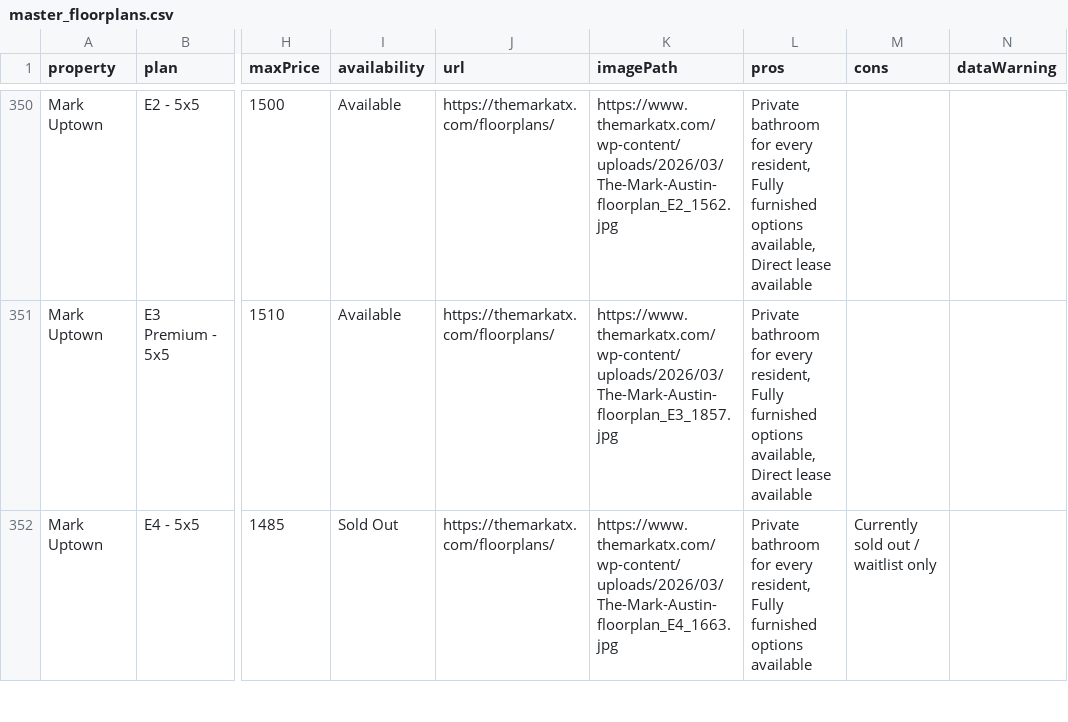
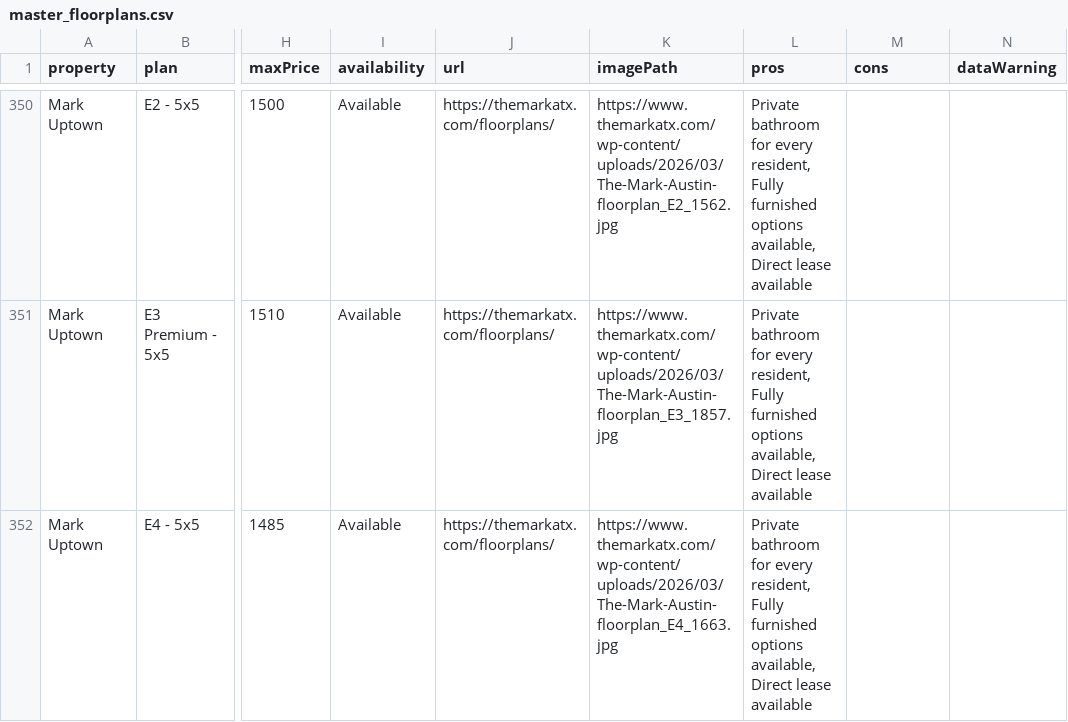
Before and after one commit to michaelguo07/ut_living_fixed, a CSV file: master_floorplans.csv, drawn as a sheet; only a part is shown, gaps mark what is left out; the diff covers the shown part only; the diff names each change by its address in the sheet, - before the commit and + after, or states it on an @@ line.

```diff
--- a/master_floorplans.csv
+++ b/master_floorplans.csv
-I352 (availability): Sold Out
+I352 (availability): Available
-L352 (pros): …furnished options available
+L352 (pros): …furnished options available, Direct lease available
-M352 (cons): Currently sold out / waitlist only
+M352 (cons): (empty)
```
Also changed, not shown: 22 edited cells elsewhere in this file, 2 other files.
